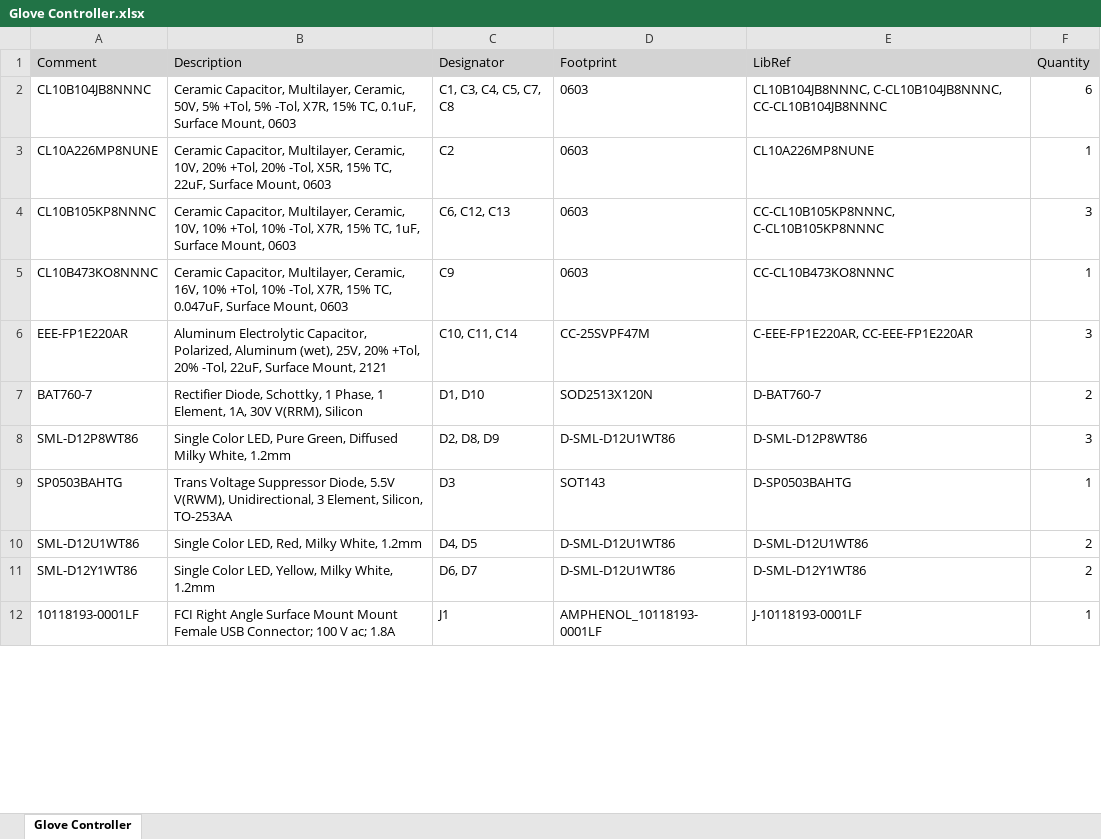
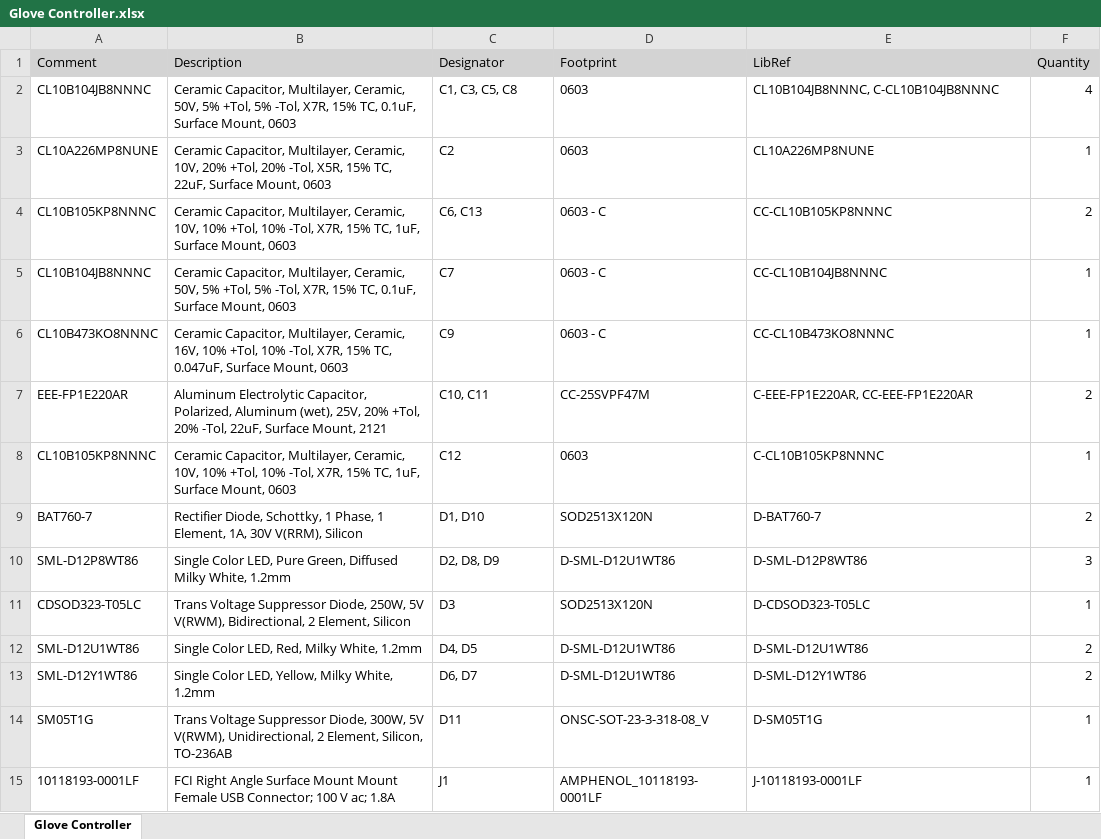
Before and after one commit to srgreep/ENEL-400-Group, an Excel workbook: Glove Controller/Project Outputs for Glove Controller/Glove Controller.xlsx, sheet Glove Controller, drawn as a sheet; only a part is shown; values as stored, in another font and other column widths than the file's, no borders; removed rows and columns are numbered as before the commit, all else as after; the diff covers the shown part only; the diff names each change by its address in the sheet, - before the commit and + after, or states it on an @@ line.

```diff
--- a/Glove Controller/Project Outputs for Glove Controller/Glove Controller.xlsx (sheet Glove Controller)
+++ b/Glove Controller/Project Outputs for Glove Controller/Glove Controller.xlsx (sheet Glove Controller)
-C2 (Designator): C1, C3, C4, C5, C7, C8
+C2 (Designator): C1, C3, C5, C8
-E2 (LibRef): CL10B104JB8NNNC, C-CL10B104JB8NNNC, CC-CL10B104JB8NNNC
+E2 (LibRef): CL10B104JB8NNNC, C-CL10B104JB8NNNC
-F2 (Quantity): 6
+F2 (Quantity): 4
-row 4: CL10B105KP8NNNC | Ceramic Capacitor, Multilayer, Ceramic, 10V, 10% +Tol, 10% -Tol, X7R, 15% TC, 1uF, Surface Mount, 0603 | C6, C12, C13 | 0603 | CC-CL10B105KP8NNNC, C-CL10B105KP8NNNC | 3
+row 4: CL10B105KP8NNNC | Ceramic Capacitor, Multilayer, Ceramic, 10V, 10% +Tol, 10% -Tol, X7R, 15% TC, 1uF, Surface Mount, 0603 | C6, C13 | 0603 - C | CC-CL10B105KP8NNNC | 2
+row 5: CL10B104JB8NNNC | Ceramic Capacitor, Multilayer, Ceramic, 50V, 5% +Tol, 5% -Tol, X7R, 15% TC, 0.1uF, Surface Mount, 0603 | C7 | 0603 - C | CC-CL10B104JB8NNNC | 1
-D6 (Footprint): 0603
+D6 (Footprint): 0603 - C
-C7 (Designator): C10, C11, C14
+C7 (Designator): C10, C11
-F7 (Quantity): 3
+F7 (Quantity): 2
+row 8: CL10B105KP8NNNC | Ceramic Capacitor, Multilayer, Ceramic, 10V, 10% +Tol, 10% -Tol, X7R, 15% TC, 1uF, Surface Mount, 0603 | C12 | 0603 | C-CL10B105KP8NNNC | 1
-A11 (Comment): SP0503BAHTG
+A11 (Comment): CDSOD323-T05LC
-B11 (Description): …Suppressor Diode, 5.5V V(RWM), Unidirectional, 3 Element, Silicon, TO-253AA
+B11 (Description): …Suppressor Diode, 250W, 5V V(RWM), Bidirectional, 2 Element, Silicon
-D11 (Footprint): SOT143
+D11 (Footprint): SOD2513X120N
-E11 (LibRef): D-SP0503BAHTG
+E11 (LibRef): D-CDSOD323-T05LC
+row 14: SM05T1G | Trans Voltage Suppressor Diode, 300W, 5V V(RWM), Unidirectional, 2 Element, Silicon, TO-236AB | D11 | ONSC-SOT-23-3-318-08_V | D-SM05T1G | 1
```
Also changed, not shown: 17 edited cells elsewhere in this sheet, 5 other files.
